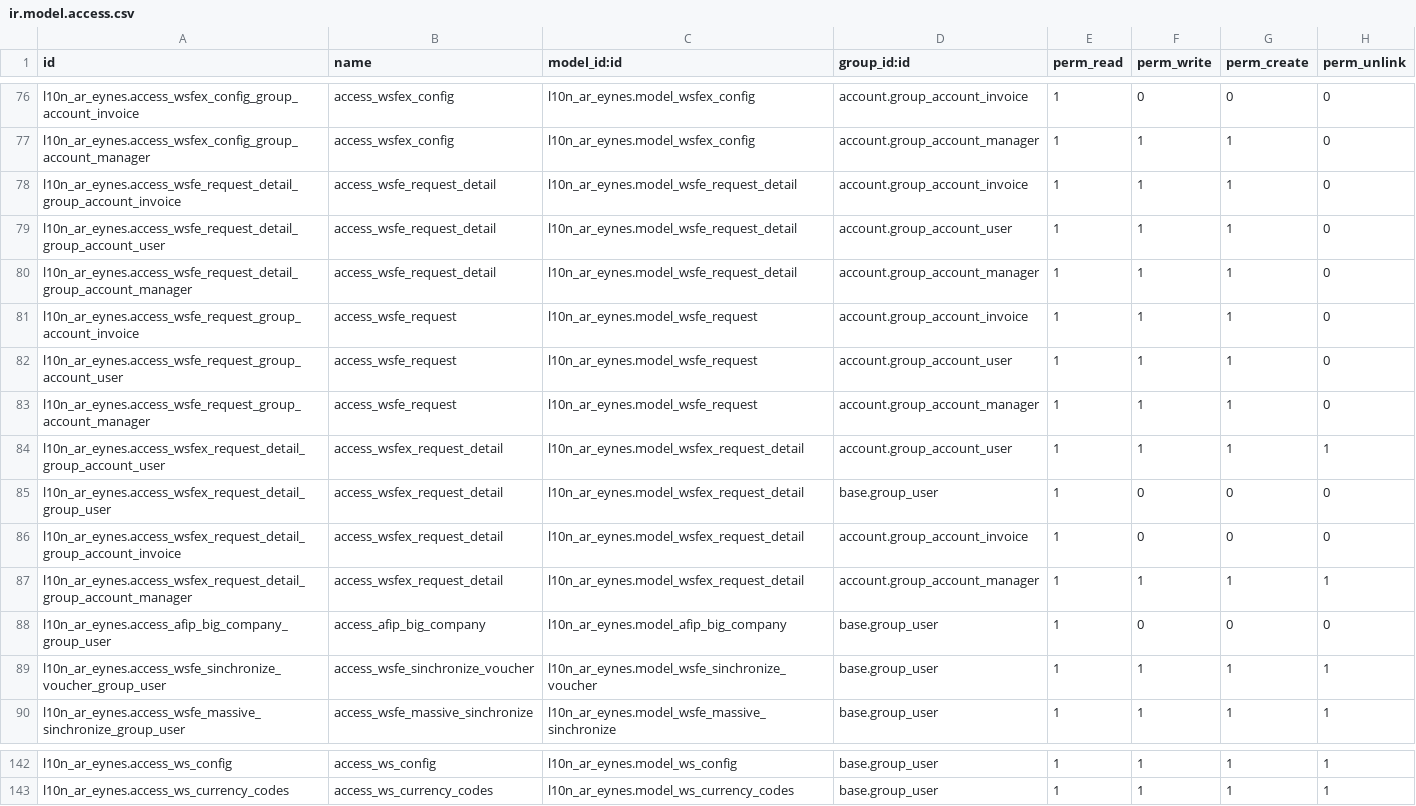
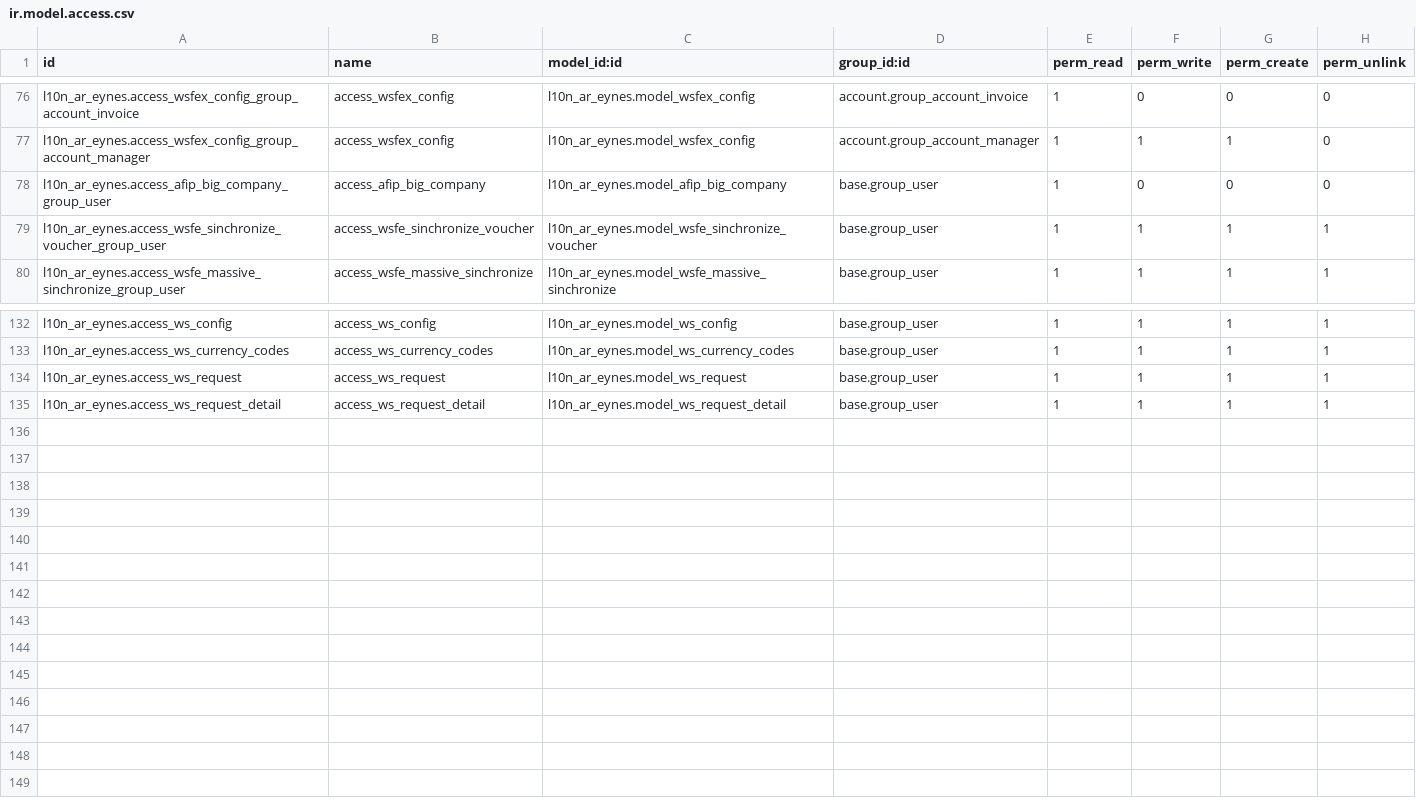
Before and after one commit to SantiagoGariboldiLario/l10n_ar_eynes, a CSV file: l10n_ar_eynes/security/ir.model.access.csv, drawn as a sheet; only a part is shown, gaps mark what is left out; removed rows and columns are numbered as before the commit, all else as after; the diff names each change by its address in the sheet, - before the commit and + after, or states it on an @@ line.

Commit message:
Solve pyafipws WSFE

```diff
--- a/l10n_ar_eynes/security/ir.model.access.csv
+++ b/l10n_ar_eynes/security/ir.model.access.csv
-row 78: l10n_ar_eynes.access_wsfe_request_detail_group_account_invoice | access_wsfe_request_detail | l10n_ar_eynes.model_wsfe_request_detail | account.group_account_invoice | 1 | 1 | 1 | 0
-row 79: l10n_ar_eynes.access_wsfe_request_detail_group_account_user | access_wsfe_request_detail | l10n_ar_eynes.model_wsfe_request_detail | account.group_account_user | 1 | 1 | 1 | 0
-row 80: l10n_ar_eynes.access_wsfe_request_detail_group_account_manager | access_wsfe_request_detail | l10n_ar_eynes.model_wsfe_request_detail | account.group_account_manager | 1 | 1 | 1 | 0
-row 81: l10n_ar_eynes.access_wsfe_request_group_account_invoice | access_wsfe_request | l10n_ar_eynes.model_wsfe_request | account.group_account_invoice | 1 | 1 | 1 | 0
-row 82: l10n_ar_eynes.access_wsfe_request_group_account_user | access_wsfe_request | l10n_ar_eynes.model_wsfe_request | account.group_account_user | 1 | 1 | 1 | 0
-row 83: l10n_ar_eynes.access_wsfe_request_group_account_manager | access_wsfe_request | l10n_ar_eynes.model_wsfe_request | account.group_account_manager | 1 | 1 | 1 | 0
-row 84: l10n_ar_eynes.access_wsfex_request_detail_group_account_user | access_wsfex_request_detail | l10n_ar_eynes.model_wsfex_request_detail | account.group_account_user | 1 | 1 | 1 | 1
-row 85: l10n_ar_eynes.access_wsfex_request_detail_group_user | access_wsfex_request_detail | l10n_ar_eynes.model_wsfex_request_detail | base.group_user | 1 | 0 | 0 | 0
-row 86: l10n_ar_eynes.access_wsfex_request_detail_group_account_invoice | access_wsfex_request_detail | l10n_ar_eynes.model_wsfex_request_detail | account.group_account_invoice | 1 | 0 | 0 | 0
-row 87: l10n_ar_eynes.access_wsfex_request_detail_group_account_manager | access_wsfex_request_detail | l10n_ar_eynes.model_wsfex_request_detail | account.group_account_manager | 1 | 1 | 1 | 1
+row 134: l10n_ar_eynes.access_ws_request | access_ws_request | l10n_ar_eynes.model_ws_request | base.group_user | 1 | 1 | 1 | 1
+row 135: l10n_ar_eynes.access_ws_request_detail | access_ws_request_detail | l10n_ar_eynes.model_ws_request_detail | base.group_user | 1 | 1 | 1 | 1
```
Also changed, not shown: 27 other files.
